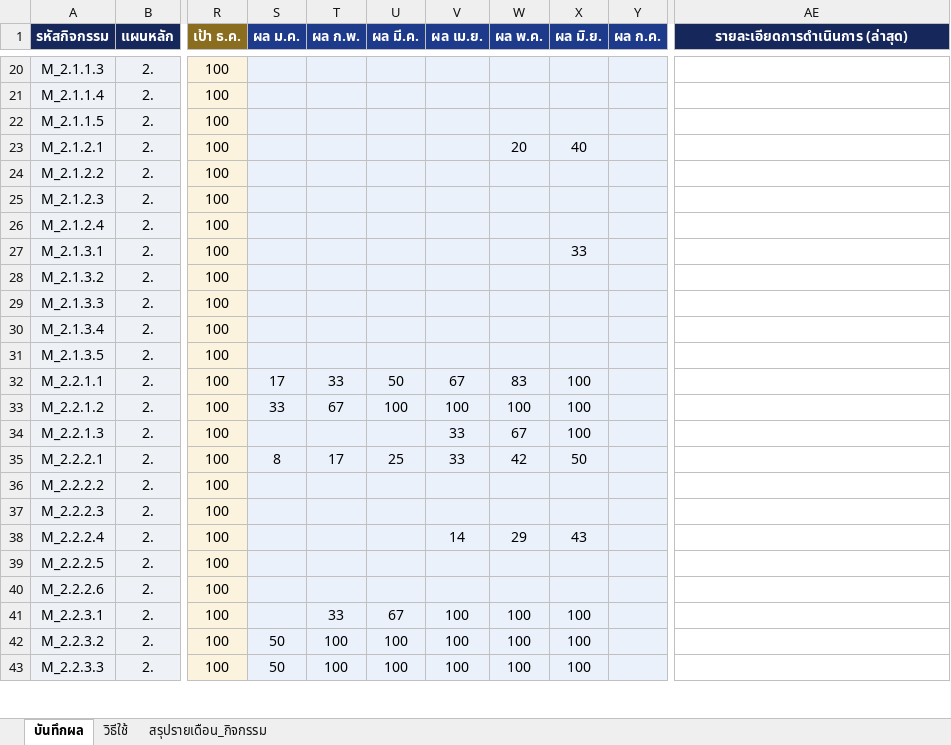
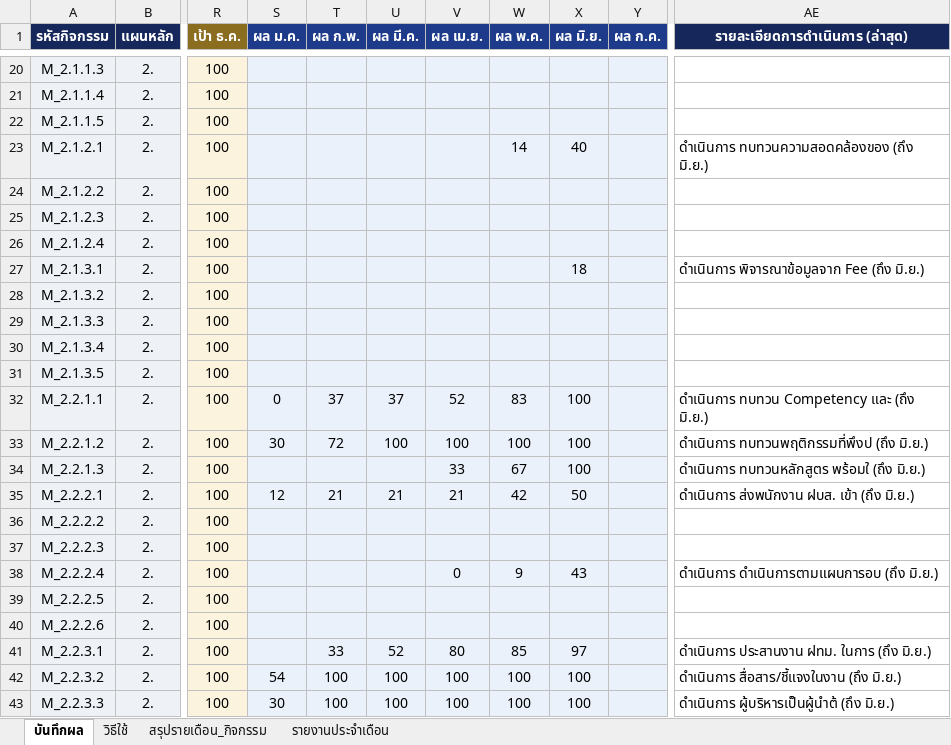
Before and after one commit to atomnet18-lang/Risk-Dashboard, an Excel workbook: บันทึกผลการดำเนินงาน_RM_2569.xlsx, sheet บันทึกผล, drawn as a sheet; only a part is shown, gaps mark what is left out; values as stored, in another font and other column widths than the file's, no borders; table styles not drawn; the diff covers the shown part only; the diff names each change by its address in the sheet, - before the commit and + after, or states it on an @@ line.

```diff
--- a/บันทึกผลการดำเนินงาน_RM_2569.xlsx (sheet บันทึกผล)
+++ b/บันทึกผลการดำเนินงาน_RM_2569.xlsx (sheet บันทึกผล)
+sheet tab: รายงานประจำเดือน
-W23 (ผล พ.ค.): 20
+W23 (ผล พ.ค.): 14
-AE23 (รายละเอียดการดำเนินการ (ล่าสุด)): (empty)
+AE23 (รายละเอียดการดำเนินการ (ล่าสุด)): ดำเนินการ ทบทวนความสอดคล้องของ (ถึง มิ.ย.)
-X27 (ผล มิ.ย.): 33
+X27 (ผล มิ.ย.): 18
-AE27 (รายละเอียดการดำเนินการ (ล่าสุด)): (empty)
+AE27 (รายละเอียดการดำเนินการ (ล่าสุด)): ดำเนินการ พิจารณาข้อมูลจาก Fee (ถึง มิ.ย.)
-S32 (ผล ม.ค.): 17
+S32 (ผล ม.ค.): 0
-T32 (ผล ก.พ.): 33
+T32 (ผล ก.พ.): 37
-U32 (ผล มี.ค.): 50
+U32 (ผล มี.ค.): 37
-V32 (ผล เม.ย.): 67
+V32 (ผล เม.ย.): 52
-AE32 (รายละเอียดการดำเนินการ (ล่าสุด)): (empty)
+AE32 (รายละเอียดการดำเนินการ (ล่าสุด)): ดำเนินการ ทบทวน Competency และ (ถึง มิ.ย.)
-S33 (ผล ม.ค.): 33
+S33 (ผล ม.ค.): 30
-T33 (ผล ก.พ.): 67
+T33 (ผล ก.พ.): 72
-AE33 (รายละเอียดการดำเนินการ (ล่าสุด)): (empty)
+AE33 (รายละเอียดการดำเนินการ (ล่าสุด)): ดำเนินการ ทบทวนพฤติกรรมที่พึงป (ถึง มิ.ย.)
-AE34 (รายละเอียดการดำเนินการ (ล่าสุด)): (empty)
+AE34 (รายละเอียดการดำเนินการ (ล่าสุด)): ดำเนินการ ทบทวนหลักสูตร พร้อมใ (ถึง มิ.ย.)
-S35 (ผล ม.ค.): 8
+S35 (ผล ม.ค.): 12
-T35 (ผล ก.พ.): 17
+T35 (ผล ก.พ.): 21
-U35 (ผล มี.ค.): 25
+U35 (ผล มี.ค.): 21
-V35 (ผล เม.ย.): 33
+V35 (ผล เม.ย.): 21
-AE35 (รายละเอียดการดำเนินการ (ล่าสุด)): (empty)
+AE35 (รายละเอียดการดำเนินการ (ล่าสุด)): ดำเนินการ ส่งพนักงาน ฝบส. เข้า (ถึง มิ.ย.)
-V38 (ผล เม.ย.): 14
+V38 (ผล เม.ย.): 0
-W38 (ผล พ.ค.): 29
+W38 (ผล พ.ค.): 9
-AE38 (รายละเอียดการดำเนินการ (ล่าสุด)): (empty)
+AE38 (รายละเอียดการดำเนินการ (ล่าสุด)): ดำเนินการ ดำเนินการตามแผนการอบ (ถึง มิ.ย.)
-U41 (ผล มี.ค.): 67
+U41 (ผล มี.ค.): 52
-V41 (ผล เม.ย.): 100
+V41 (ผล เม.ย.): 80
-W41 (ผล พ.ค.): 100
+W41 (ผล พ.ค.): 85
-X41 (ผล มิ.ย.): 100
+X41 (ผล มิ.ย.): 97
-AE41 (รายละเอียดการดำเนินการ (ล่าสุด)): (empty)
+AE41 (รายละเอียดการดำเนินการ (ล่าสุด)): ดำเนินการ ประสานงาน ฝทม. ในการ (ถึง มิ.ย.)
-S42 (ผล ม.ค.): 50
+S42 (ผล ม.ค.): 54
-AE42 (รายละเอียดการดำเนินการ (ล่าสุด)): (empty)
+AE42 (รายละเอียดการดำเนินการ (ล่าสุด)): ดำเนินการ สื่อสาร/ชี้แจงในงาน (ถึง มิ.ย.)
-S43 (ผล ม.ค.): 50
+S43 (ผล ม.ค.): 30
-AE43 (รายละเอียดการดำเนินการ (ล่าสุด)): (empty)
+AE43 (รายละเอียดการดำเนินการ (ล่าสุด)): ดำเนินการ ผู้บริหารเป็นผู้นำต้ (ถึง มิ.ย.)
```
Also changed, not shown: 209 edited cells elsewhere in this sheet, 7 other files.
